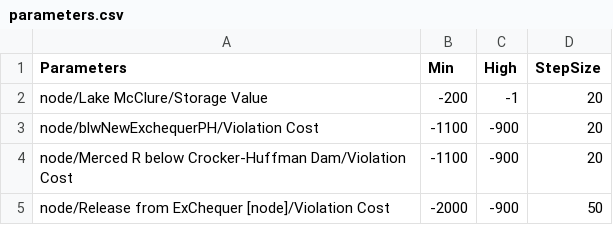
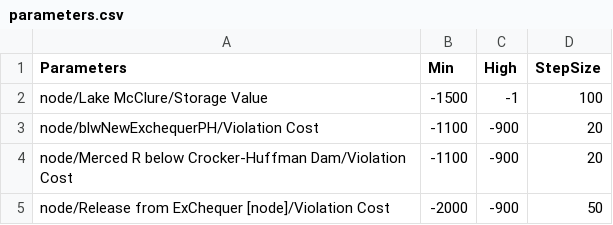
Before and after one commit to GateauXD/sierra-pywr, a CSV file: examples/merced/input_csvs/parameters.csv, drawn as a sheet.

```diff
--- a/examples/merced/input_csvs/parameters.csv
+++ b/examples/merced/input_csvs/parameters.csv
@@ -1,3 +1,3 @@
 Parameters, Min, High, StepSize
-node/Lake McClure/Storage Value, -200, -1, 20
+node/Lake McClure/Storage Value, -1500, -1, 100
 node/blwNewExchequerPH/Violation Cost, -1100, -900, 20
```
Also changed, not shown: 3 other files.
